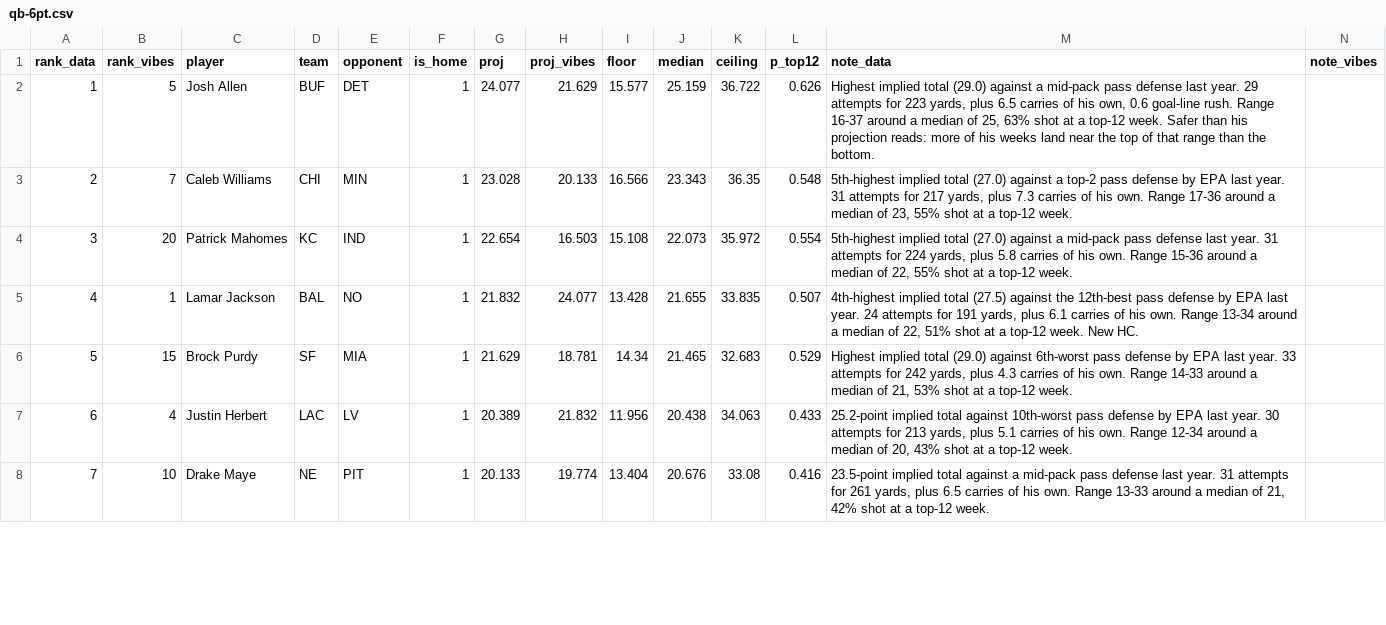
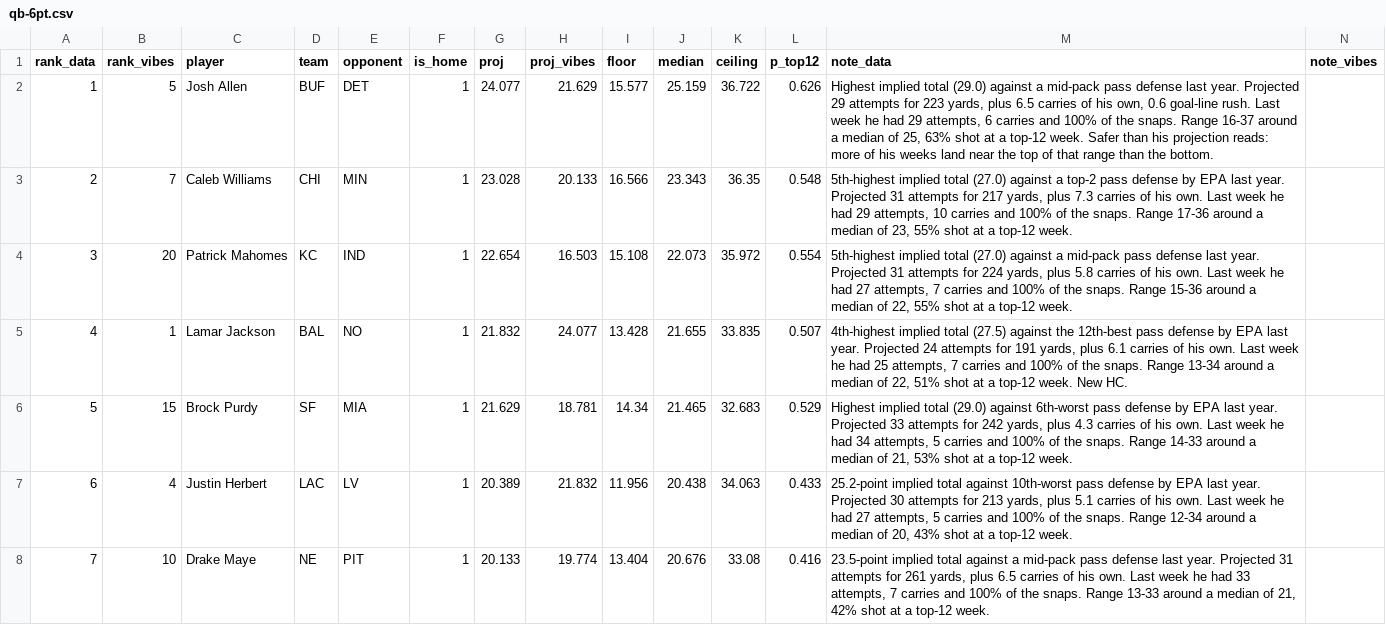
Before and after one commit to maditphillips/The-Delta-Duo, a CSV file: data/weekly/2026/week-02/qb-6pt.csv, drawn as a sheet; only a part is shown; the diff covers the shown part only.

```diff
--- a/data/weekly/2026/week-02/qb-6pt.csv
+++ b/data/weekly/2026/week-02/qb-6pt.csv
@@ -1,8 +1,8 @@
 rank_data,rank_vibes,player,team,opponent,is_home,proj,proj_vibes,floor,median,ceiling,p_top12,note_data,note_vibes
-1,5,Josh Allen,BUF,DET,1,24.077,21.629,15.577,25.159,36.722,0.626,"Highest implied total (29.0) against a mid-pack pass defense last year. 29 attempts for 223 yards, plus 6.5 carries of his own, 0.6 goal-line rush. Range 16-37 around a median of 25, 63% shot at a top-12 week. Safer than his projection reads: more of his weeks land near the top of that range than the bottom.",
-2,7,Caleb Williams,CHI,MIN,1,23.028,20.133,16.566,23.343,36.35,0.548,"5th-highest implied total (27.0) against a top-2 pass defense by EPA last year. 31 attempts for 217 yards, plus 7.3 carries of his own. Range 17-36 around a median of 23, 55% shot at a top-12 week.",
-3,20,Patrick Mahomes,KC,IND,1,22.654,16.503,15.108,22.073,35.972,0.554,"5th-highest implied total (27.0) against a mid-pack pass defense last year. 31 attempts for 224 yards, plus 5.8 carries of his own. Range 15-36 around a median of 22, 55% shot at a top-12 week.",
-4,1,Lamar Jackson,BAL,NO,1,21.832,24.077,13.428,21.655,33.835,0.507,"4th-highest implied total (27.5) against the 12th-best pass defense by EPA last year. 24 attempts for 191 yards, plus 6.1 carries of his own. Range 13-34 around a median of 22, 51% shot at a top-12 week. New HC.",
-5,15,Brock Purdy,SF,MIA,1,21.629,18.781,14.34,21.465,32.683,0.529,"Highest implied total (29.0) against 6th-worst pass defense by EPA last year. 33 attempts for 242 yards, plus 4.3 carries of his own. Range 14-33 around a median of 21, 53% shot at a top-12 week.",
-6,4,Justin Herbert,LAC,LV,1,20.389,21.832,11.956,20.438,34.063,0.433,"25.2-point implied total against 10th-worst pass defense by EPA last year. 30 attempts for 213 yards, plus 5.1 carries of his own. Range 12-34 around a median of 20, 43% shot at a top-12 week.",
-7,10,Drake Maye,NE,PIT,1,20.133,19.774,13.404,20.676,33.08,0.416,"23.5-point implied total against a mid-pack pass defense last year. 31 attempts for 261 yards, plus 6.5 carries of his own. Range 13-33 around a median of 21, 42% shot at a top-12 week.",
+1,5,Josh Allen,BUF,DET,1,24.077,21.629,15.577,25.159,36.722,0.626,"Highest implied total (29.0) against a mid-pack pass defense last year. Projected 29 attempts for 223 yards, plus 6.5 carries of his own, 0.6 goal-line rush. Last week he had 29 attempts, 6 carries and 100% of the snaps. Range 16-37 around a median of 25, 63% shot at a top-12 week. Safer than his projection reads: more of his weeks land near the top of that range than the bottom.",
+2,7,Caleb Williams,CHI,MIN,1,23.028,20.133,16.566,23.343,36.35,0.548,"5th-highest implied total (27.0) against a top-2 pass defense by EPA last year. Projected 31 attempts for 217 yards, plus 7.3 carries of his own. Last week he had 29 attempts, 10 carries and 100% of the snaps. Range 17-36 around a median of 23, 55% shot at a top-12 week.",
+3,20,Patrick Mahomes,KC,IND,1,22.654,16.503,15.108,22.073,35.972,0.554,"5th-highest implied total (27.0) against a mid-pack pass defense last year. Projected 31 attempts for 224 yards, plus 5.8 carries of his own. Last week he had 27 attempts, 7 carries and 100% of the snaps. Range 15-36 around a median of 22, 55% shot at a top-12 week.",
+4,1,Lamar Jackson,BAL,NO,1,21.832,24.077,13.428,21.655,33.835,0.507,"4th-highest implied total (27.5) against the 12th-best pass defense by EPA last year. Projected 24 attempts for 191 yards, plus 6.1 carries of his own. Last week he had 25 attempts, 7 carries and 100% of the snaps. Range 13-34 around a median of 22, 51% shot at a top-12 week. New HC.",
+5,15,Brock Purdy,SF,MIA,1,21.629,18.781,14.34,21.465,32.683,0.529,"Highest implied total (29.0) against 6th-worst pass defense by EPA last year. Projected 33 attempts for 242 yards, plus 4.3 carries of his own. Last week he had 34 attempts, 5 carries and 100% of the snaps. Range 14-33 around a median of 21, 53% shot at a top-12 week.",
+6,4,Justin Herbert,LAC,LV,1,20.389,21.832,11.956,20.438,34.063,0.433,"25.2-point implied total against 10th-worst pass defense by EPA last year. Projected 30 attempts for 213 yards, plus 5.1 carries of his own. Last week he had 27 attempts, 5 carries and 100% of the snaps. Range 12-34 around a median of 20, 43% shot at a top-12 week.",
+7,10,Drake Maye,NE,PIT,1,20.133,19.774,13.404,20.676,33.08,0.416,"23.5-point implied total against a mid-pack pass defense last year. Projected 31 attempts for 261 yards, plus 6.5 carries of his own. Last week he had 33 attempts, 7 carries and 100% of the snaps. Range 13-33 around a median of 21, 42% shot at a top-12 week.",
```
Also changed, not shown: 28 edited cells elsewhere in this file, data/weekly/2026/week-02/qb-4pt.csv, data/weekly/2026/week-02/rb-half.csv, 7 other files.
